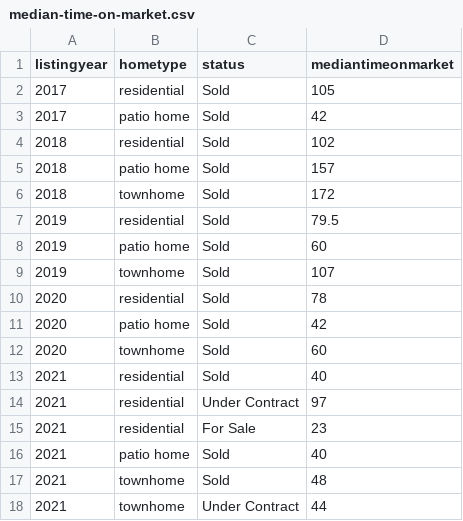
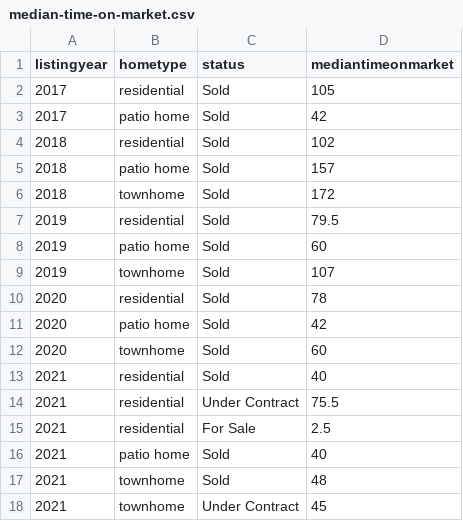
Before and after one commit to robhanssen/glenlake-homesales-old, a CSV file: data/median-time-on-market.csv, drawn as a sheet.

```diff
--- a/data/median-time-on-market.csv
+++ b/data/median-time-on-market.csv
@@ -13,6 +13,6 @@ listingyear,hometype,status,mediantimeonmarket
 2021,residential,Sold,40
-2021,residential,Under Contract,97
-2021,residential,For Sale,23
+2021,residential,Under Contract,75.5
+2021,residential,For Sale,2.5
 2021,patio home,Sold,40
 2021,townhome,Sold,48
-2021,townhome,Under Contract,44
+2021,townhome,Under Contract,45
```
Also changed, not shown: data/listings-by-year.csv, data/sales-by-year.csv, 22 other files.
